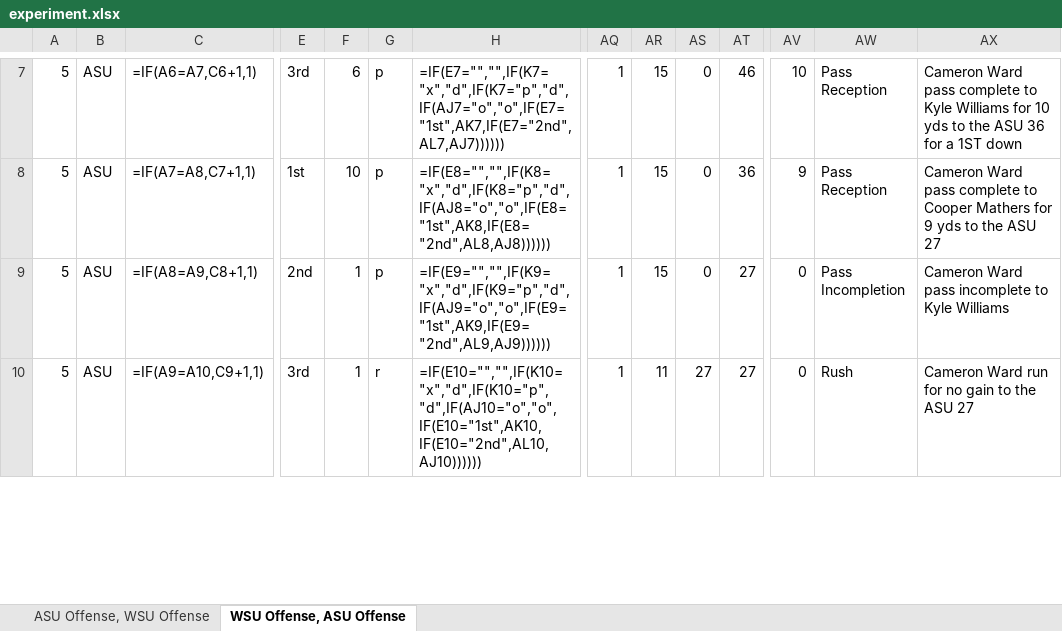
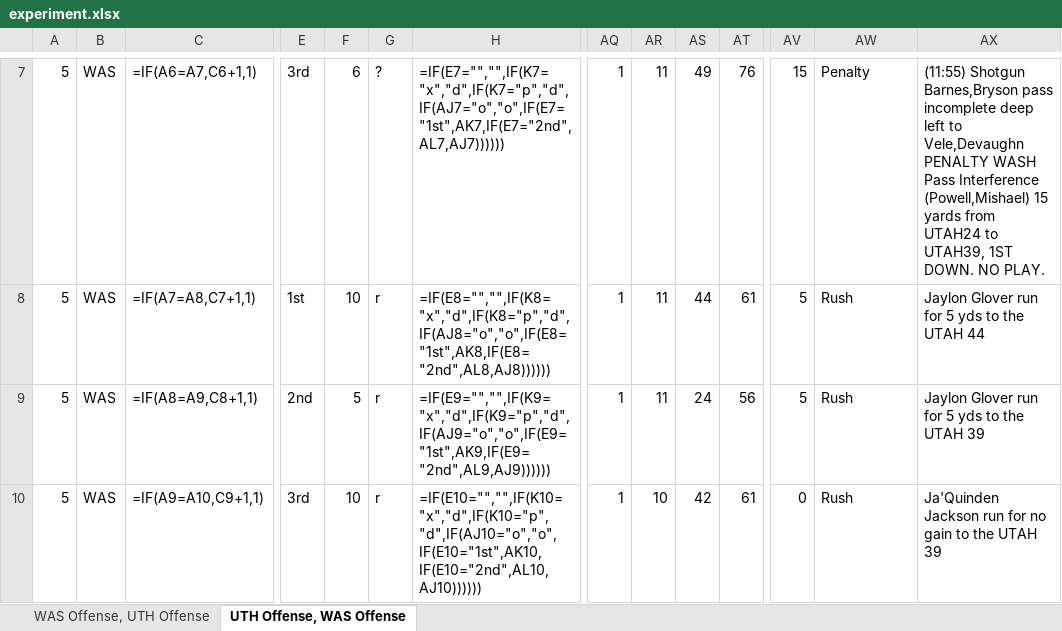
Before and after one commit to tristanh314/cfb_charting, an Excel workbook: experiment.xlsx, sheet UTH Offense, WAS Offense, drawn as a sheet; only a part is shown, gaps mark what is left out; values as stored, in another font and other column widths than the file's, no borders; formulas without a stored value are shown as written; the diff covers the shown part only; the diff names each change by its address in the sheet, - before the commit and + after, or states it on an @@ line.

```diff
--- a/experiment.xlsx (sheet UTH Offense, WAS Offense)
+++ b/experiment.xlsx (sheet UTH Offense, WAS Offense)
-sheet tab: ASU Offense, WSU Offense
+sheet tab: WAS Offense, UTH Offense
-sheet tab: WSU Offense, ASU Offense
+sheet tab: UTH Offense, WAS Offense
-B7:B10: ASU
+B7:B10: WAS
-G7: p
+G7: ?
-AR7:AR9: 15
+AR7:AR9: 11
-AS7: 0
+AS7: 49
-AT7: 46
+AT7: 76
-AV7: 10
+AV7: 15
-AW7: Pass Reception
+AW7: Penalty
-AX7: Cameron Ward pass complete to Kyle Williams for 10 yds to the ASU 36 for a 1ST down
+AX7: (11:55) Shotgun Barnes,Bryson pass incomplete deep left to Vele,Devaughn PENALTY WASH Pass Interference (Powell,Mishael) 15 yards from UTAH24 to UTAH39, 1ST DOWN. NO PLAY.
-G8:G9: p
+G8:G9: r
-AS8: 0
+AS8: 44
-AT8: 36
+AT8: 61
-AV8: 9
+AV8: 5
-AW8: Pass Reception
+AW8: Rush
-AX8: Cameron Ward pass complete to Cooper Mathers for 9 yds to the ASU 27
+AX8: Jaylon Glover run for 5 yds to the UTAH 44
-F9: 1
+F9: 5
-AS9: 0
+AS9: 24
-AT9: 27
+AT9: 56
-AV9: 0
+AV9: 5
-AW9: Pass Incompletion
+AW9: Rush
-AX9: Cameron Ward pass incomplete to Kyle Williams
+AX9: Jaylon Glover run for 5 yds to the UTAH 39
-F10: 1
+F10: 10
-AR10: 11
+AR10: 10
-AS10: 27
+AS10: 42
-AT10: 27
+AT10: 61
-AX10: Cameron Ward run for no gain to the ASU 27
+AX10: Ja'Quinden Jackson run for no gain to the UTAH 39
```
Also changed, not shown: 943 edited cells elsewhere in this sheet, sheet WAS Offense, UTH Offense, atq_charting_template.xlsx, 1 other file.
